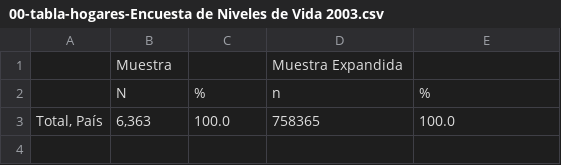
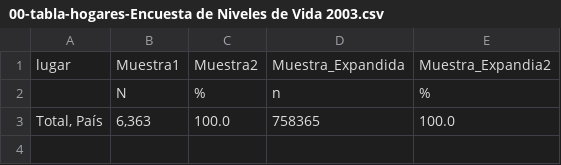
Before and after one commit to EliecerAAguilar/getPDFinfo, a CSV file: csv/00-tabla-hogares-Encuesta de Niveles de Vida 2003.csv, drawn as a sheet; only a part is shown; removed rows and columns are numbered as before the commit, all else as after; the diff names each change by its address in the sheet, - before the commit and + after, or states it on an @@ line.

```diff
--- a/csv/00-tabla-hogares-Encuesta de Niveles de Vida 2003.csv
+++ b/csv/00-tabla-hogares-Encuesta de Niveles de Vida 2003.csv
-row 1:  | Muestra |  | Muestra Expandida
+row 1: lugar | Muestra1 | Muestra2 | Muestra_Expandida | Muestra_Expandia2
```
Also changed, not shown: 7 other files.
